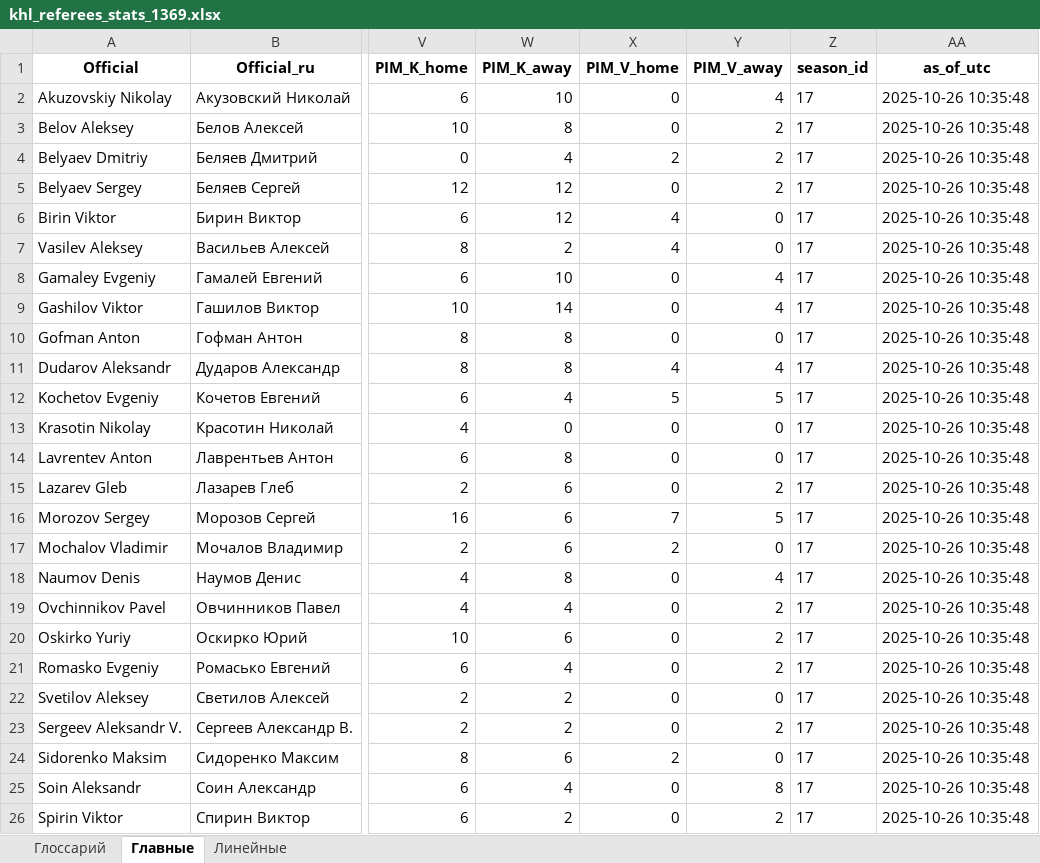
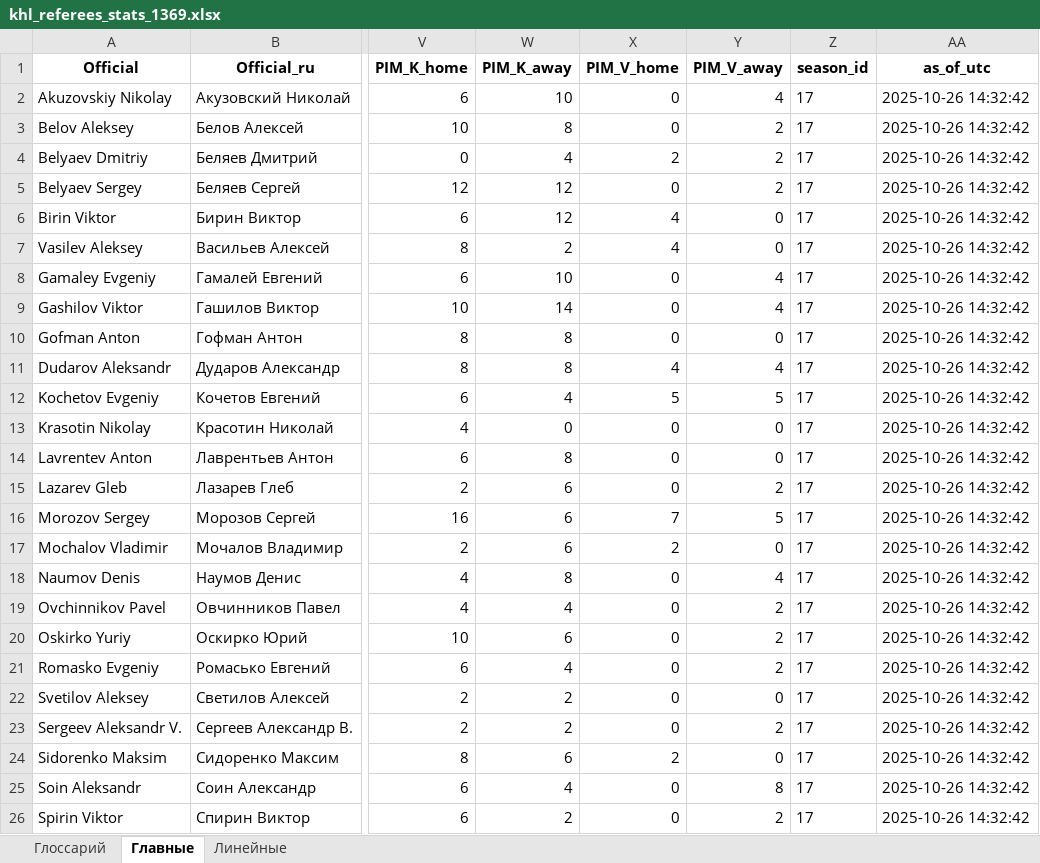
Before and after one commit to GG-Andrew/khl-cloud-results, an Excel workbook: khl/khl_referees_stats_1369.xlsx, sheet Главные, drawn as a sheet; only a part is shown, gaps mark what is left out; values as stored, in another font and other column widths than the file's, no borders; the diff names each change by its address in the sheet, - before the commit and + after, or states it on an @@ line.

```diff
--- a/khl/khl_referees_stats_1369.xlsx (sheet Главные)
+++ b/khl/khl_referees_stats_1369.xlsx (sheet Главные)
-AA2:AA26 (as_of_utc): 2025-10-26 10:35:48
+AA2:AA26 (as_of_utc): 2025-10-26 14:32:42
```
Also changed, not shown: sheet Линейные, khl/khl_players_stats_1369.xlsx, khl/khl_stats_1369.xlsx, 1 other file.
